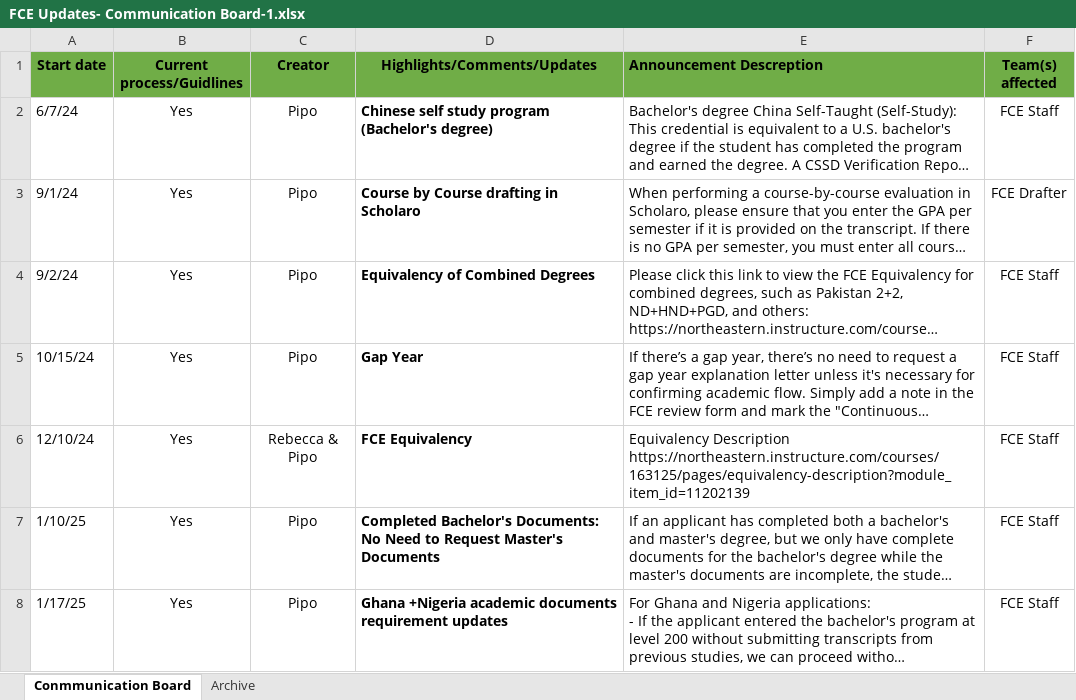
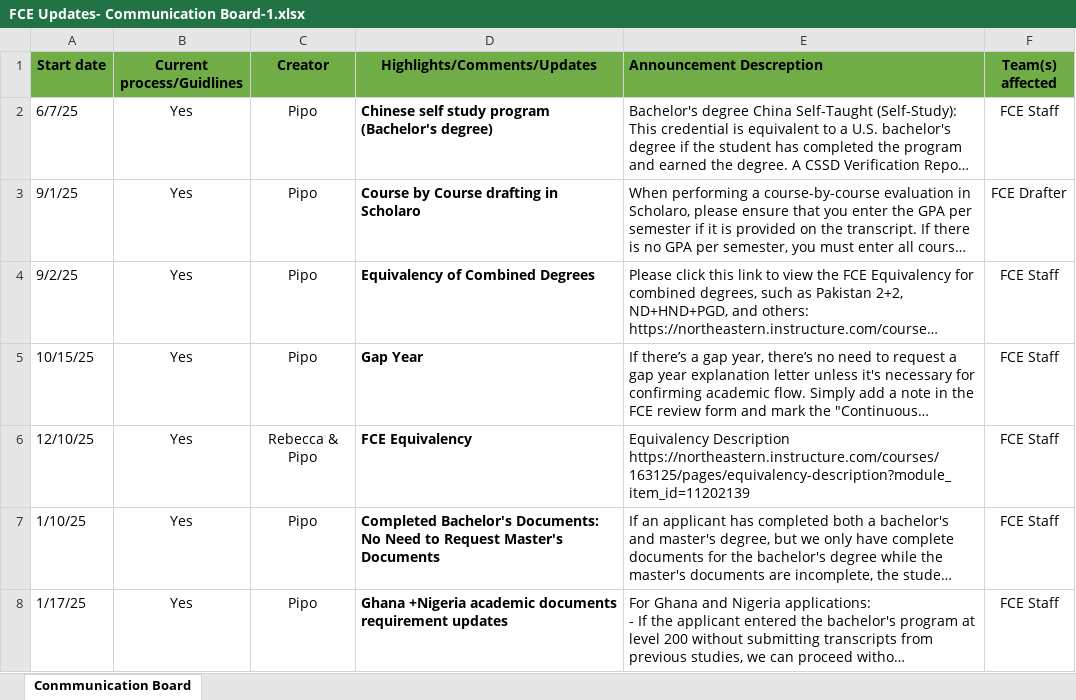
Before and after one commit to RitikGupta2203/AskMira, an Excel workbook: Scripts/FCE Updates- Communication Board-1.xlsx, sheet Conmmunication Board, drawn as a sheet; only a part is shown; long unchanged cells end in …; values as stored, in another font and other column widths than the file's, no borders; the diff names each change by its address in the sheet, - before the commit and + after, or states it on an @@ line.

```diff
--- a/Scripts/FCE Updates- Communication Board-1.xlsx (sheet Conmmunication Board)
+++ b/Scripts/FCE Updates- Communication Board-1.xlsx (sheet Conmmunication Board)
-sheet tab: Archive
-A2 (Start date): 6/7/24
+A2 (Start date): 6/7/25
-A3 (Start date): 9/1/24
+A3 (Start date): 9/1/25
-A4 (Start date): 9/2/24
+A4 (Start date): 9/2/25
-A5 (Start date): 10/15/24
+A5 (Start date): 10/15/25
-A6 (Start date): 12/10/24
+A6 (Start date): 12/10/25
```
Also changed, not shown: 9 other files.
